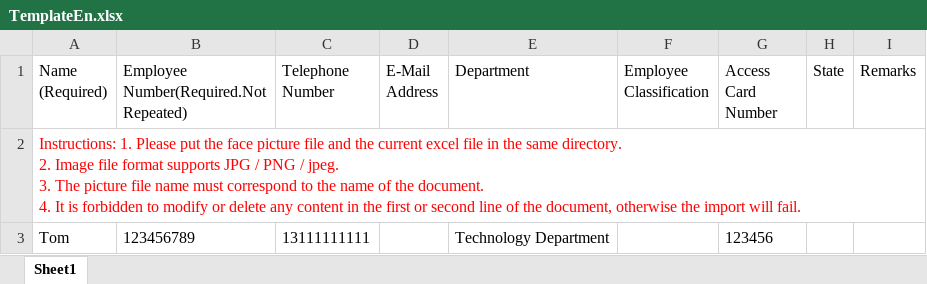
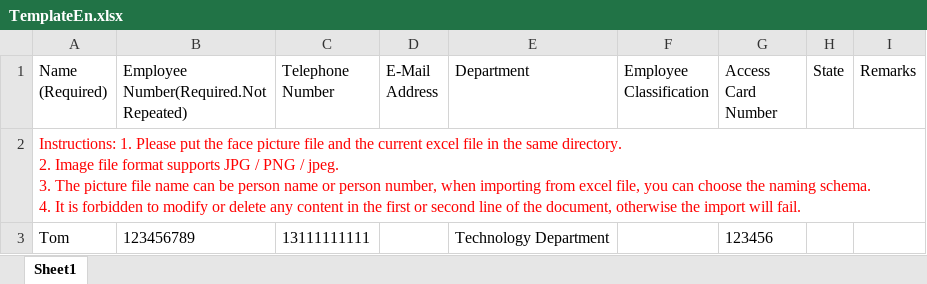
Before and after one commit to benny856694/attendance, an Excel workbook: tool/Template/TemplateEn.xlsx, sheet Sheet1, drawn as a sheet; values as stored, in another font and other column widths than the file's, no borders; ↵ is a line break in a cell; the diff names each change by its address in the sheet, - before the commit and + after, or states it on an @@ line.

```diff
--- a/tool/Template/TemplateEn.xlsx (sheet Sheet1)
+++ b/tool/Template/TemplateEn.xlsx (sheet Sheet1)
-A2 (Name (Required)): …file name must correspond to the name of the document. ↵ 4. It…
+A2 (Name (Required)): …file name can be person name or person number, when importing from excel file, you can choose the naming schema. ↵ 4. It…
```
Also changed, not shown: tool/Template/TemplateZn.xlsx.
